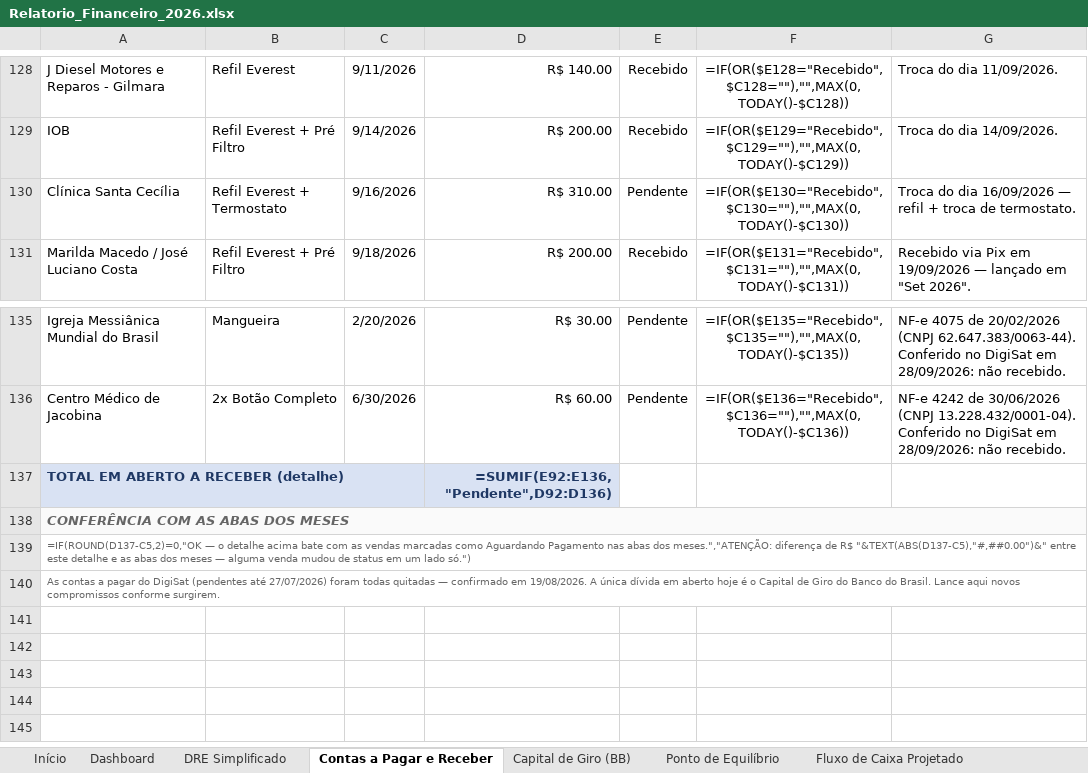
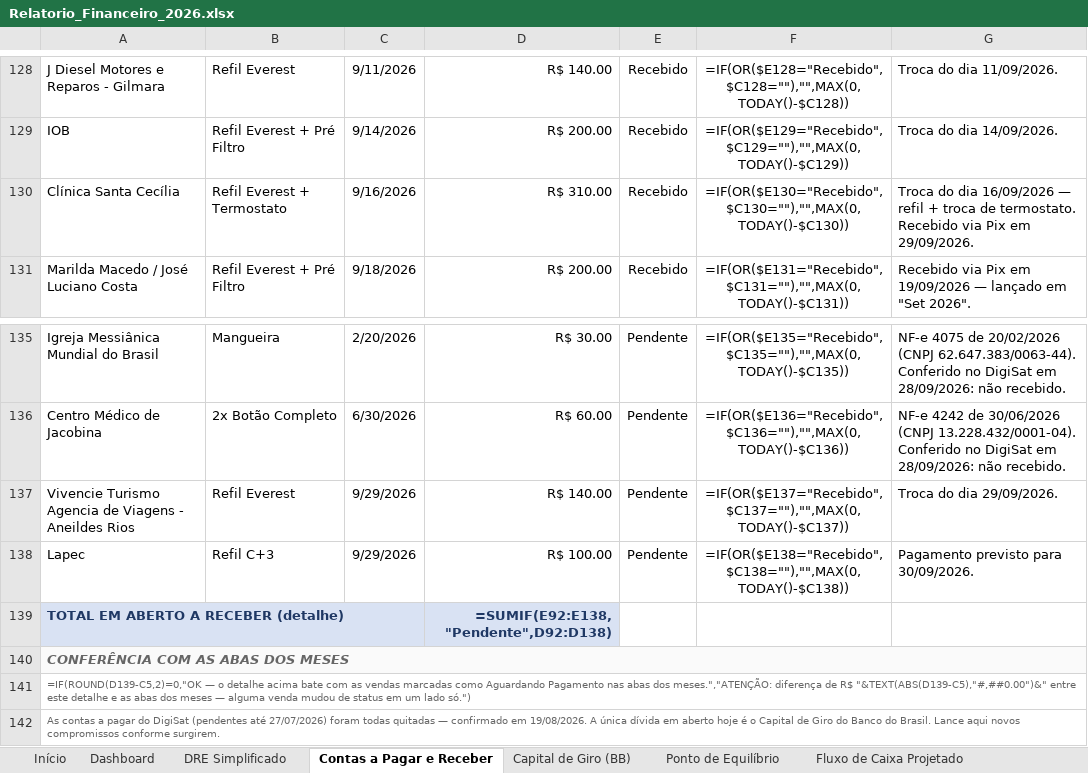
Before and after one commit to backupplanetaagua2025-hub/financeiro, an Excel workbook: Relatorio_Financeiro_2026.xlsx, sheet Contas a Pagar e Receber, drawn as a sheet; only a part is shown, gaps mark what is left out; values as stored, in another font and other column widths than the file's, no borders; formulas without a stored value are shown as written; addresses are those after the commit; the diff names each change by its address in the sheet, - before the commit and + after, or states it on an @@ line.

```diff
--- a/Relatorio_Financeiro_2026.xlsx (sheet Contas a Pagar e Receber)
+++ b/Relatorio_Financeiro_2026.xlsx (sheet Contas a Pagar e Receber)
-E130: Pendente
+E130: Recebido
-G130: …de termostato.
+G130: …de termostato. Recebido via Pix em 29/09/2026.
+row 137: Vivencie Turismo Agencia de Viagens - Aneildes Rios | Refil Everest | 9/29/2026 | R$ 140.00 | Pendente | =IF(OR($E137="Recebido",$C137=""),"",MAX(0,TODAY()-$C137)) | Troca do dia 29/09/2026.
+row 138: Lapec | Refil C+3 | 9/29/2026 | R$ 100.00 | Pendente | =IF(OR($E138="Recebido",$C138=""),"",MAX(0,TODAY()-$C138)) | Pagamento previsto para 30/09/2026.
-D139: =SUMIF(E92:E136,"Pendente",D92:D136)
+D139: =SUMIF(E92:E138,"Pendente",D92:D138)
-A141: =IF(ROUND(D137-C5,2)=0,"OK — o detalhe acima bate com as vendas marcadas como Aguardando Pagamento nas abas dos meses.","ATENÇÃO: diferença de R$ "&TEXT(ABS(D137-C5),"#,##0.00")&" entre este…
+A141: =IF(ROUND(D139-C5,2)=0,"OK — o detalhe acima bate com as vendas marcadas como Aguardando Pagamento nas abas dos meses.","ATENÇÃO: diferença de R$ "&TEXT(ABS(D139-C5),"#,##0.00")&" entre este…
```
Also changed, not shown: sheet Set 2026.
